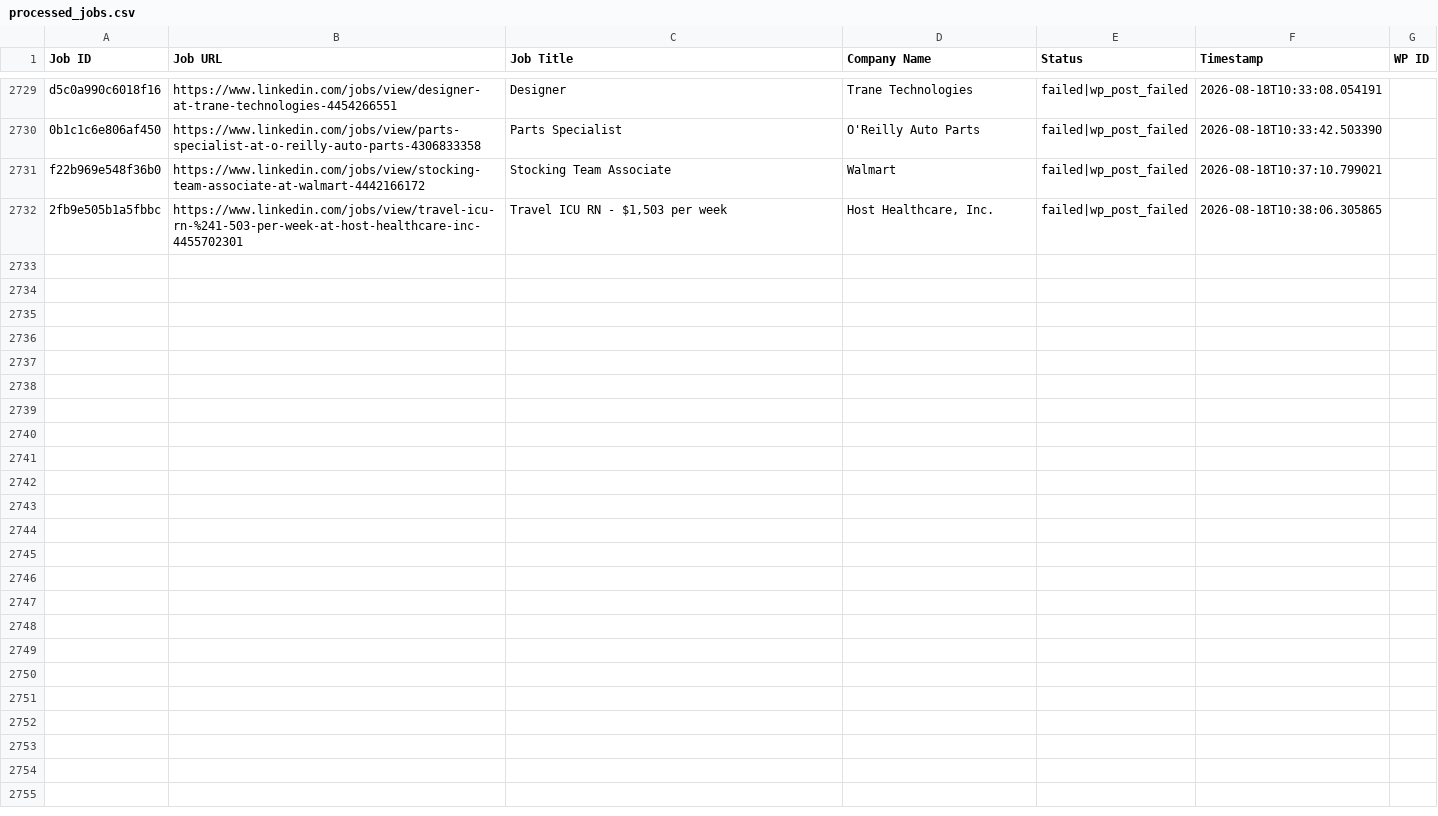
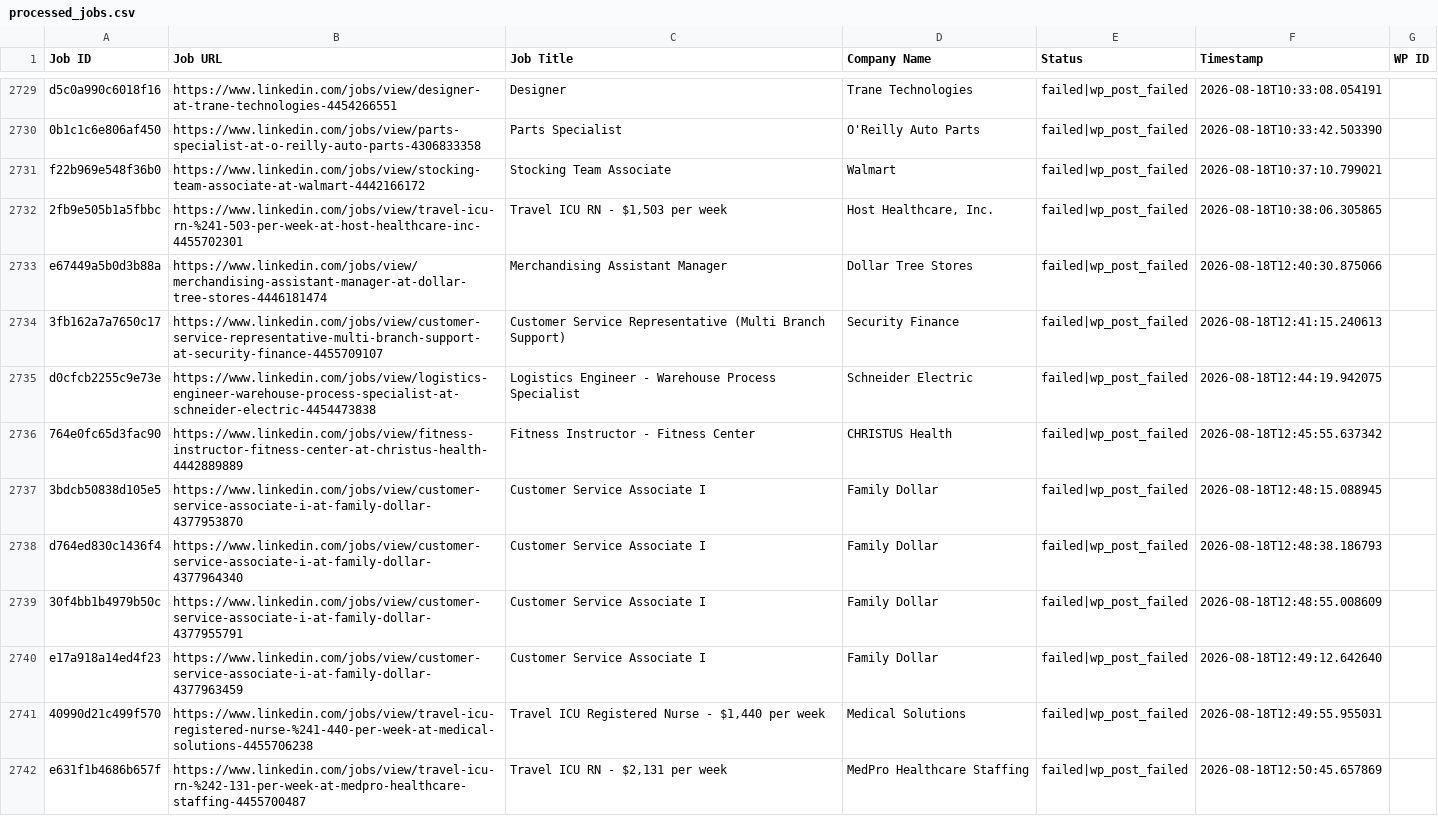
Before and after one commit to vindoky/ps, a CSV file: processed_jobs.csv, drawn as a sheet; only a part is shown, gaps mark what is left out.

```diff
--- a/processed_jobs.csv
+++ b/processed_jobs.csv
@@ -2732 +2732,11 @@ f22b969e548f36b0,https://www.linkedin.com/jobs/view/stocking-team-associate-at-w
 2fb9e505b1a5fbbc,https://www.linkedin.com/jobs/view/travel-icu-rn-%241-503-per-week-at-host-healthcare-inc-4455702301,"Travel ICU RN - $1,503 per week","Host Healthcare, Inc.",failed|wp_post_failed,2026-08-18T10:38:06.305865,
+e67449a5b0d3b88a,https://www.linkedin.com/jobs/view/merchandising-assistant-manager-at-dollar-tree-stores-4446181474,Merchandising Assistant Manager,Dollar Tree Stores,failed|wp_post_failed,2026-08-18T12:40:30.875066,
+3fb162a7a7650c17,https://www.linkedin.com/jobs/view/customer-service-representative-multi-branch-support-at-security-finance-4455709107,Customer Service Representative (Multi Branch Support),Security Finance,failed|wp_post_failed,2026-08-18T12:41:15.240613,
+d0cfcb2255c9e73e,https://www.linkedin.com/jobs/view/logistics-engineer-warehouse-process-specialist-at-schneider-electric-4454473838,Logistics Engineer - Warehouse Process Specialist,Schneider Electric,failed|wp_post_failed,2026-08-18T12:44:19.942075,
+764e0fc65d3fac90,https://www.linkedin.com/jobs/view/fitness-instructor-fitness-center-at-christus-health-4442889889,Fitness Instructor - Fitness Center,CHRISTUS Health,failed|wp_post_failed,2026-08-18T12:45:55.637342,
+3bdcb50838d105e5,https://www.linkedin.com/jobs/view/customer-service-associate-i-at-family-dollar-4377953870,Customer Service Associate I,Family Dollar,failed|wp_post_failed,2026-08-18T12:48:15.088945,
+d764ed830c1436f4,https://www.linkedin.com/jobs/view/customer-service-associate-i-at-family-dollar-4377964340,Customer Service Associate I,Family Dollar,failed|wp_post_failed,2026-08-18T12:48:38.186793,
+30f4bb1b4979b50c,https://www.linkedin.com/jobs/view/customer-service-associate-i-at-family-dollar-4377955791,Customer Service Associate I,Family Dollar,failed|wp_post_failed,2026-08-18T12:48:55.008609,
+e17a918a14ed4f23,https://www.linkedin.com/jobs/view/customer-service-associate-i-at-family-dollar-4377963459,Customer Service Associate I,Family Dollar,failed|wp_post_failed,2026-08-18T12:49:12.642640,
+40990d21c499f570,https://www.linkedin.com/jobs/view/travel-icu-registered-nurse-%241-440-per-week-at-medical-solutions-4455706238,"Travel ICU Registered Nurse - $1,440 per week",Medical Solutions,failed|wp_post_failed,2026-08-18T12:49:55.955031,
+e631f1b4686b657f,https://www.linkedin.com/jobs/view/travel-icu-rn-%242-131-per-week-at-medpro-healthcare-staffing-4455700487,"Travel ICU RN - $2,131 per week",MedPro Healthcare Staffing,failed|wp_post_failed,2026-08-18T12:50:45.657869,
```
